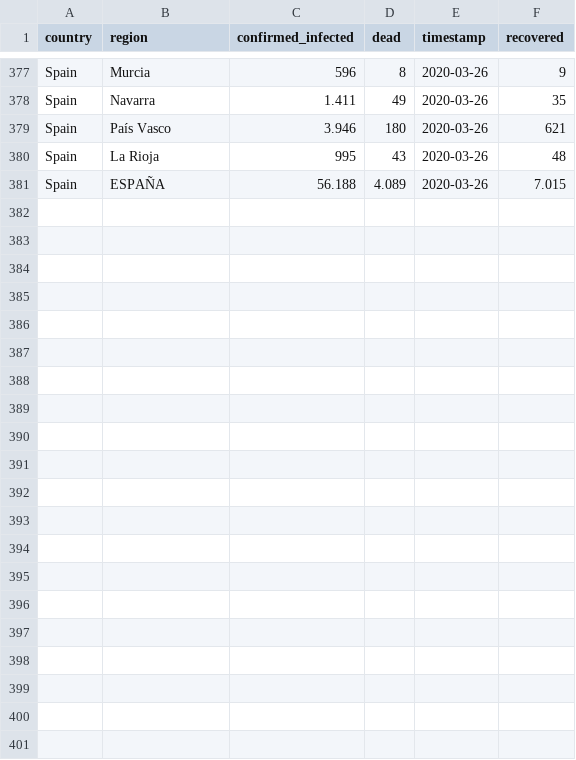
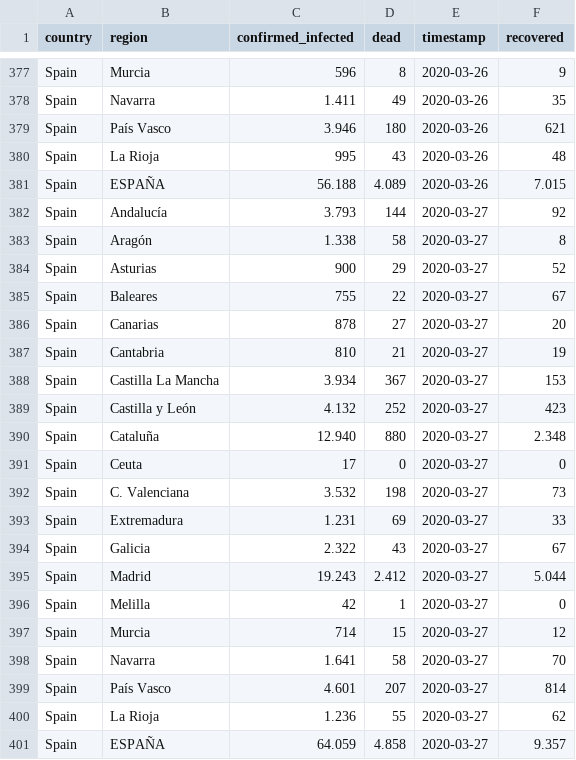
Before and after one commit to GRMDS/RMDS_Coronavirus_project, a CSV file: granular_cases_europe/Spain.csv, drawn as a sheet; only a part is shown, gaps mark what is left out.

Commit message:
All data updated. Extraction for Germany automatized

```diff
--- a/granular_cases_europe/Spain.csv
+++ b/granular_cases_europe/Spain.csv
@@ -381 +381,21 @@ Spain,La Rioja,995,43,2020-03-26,48
 Spain,ESPAÑA,56.188,4.089,2020-03-26,7.015
+Spain,Andalucía,3.793,144,2020-03-27,92
+Spain,Aragón,1.338,58,2020-03-27,8
+Spain,Asturias,900,29,2020-03-27,52
+Spain,Baleares,755,22,2020-03-27,67
+Spain,Canarias,878,27,2020-03-27,20
+Spain,Cantabria,810,21,2020-03-27,19
+Spain,Castilla La Mancha,3.934,367,2020-03-27,153
+Spain,Castilla y León,4.132,252,2020-03-27,423
+Spain,Cataluña,12.940,880,2020-03-27,2.348
+Spain,Ceuta,17,0,2020-03-27,0
+Spain,C. Valenciana,3.532,198,2020-03-27,73
+Spain,Extremadura,1.231,69,2020-03-27,33
+Spain,Galicia,2.322,43,2020-03-27,67
+Spain,Madrid,19.243,2.412,2020-03-27,5.044
+Spain,Melilla,42,1,2020-03-27,0
+Spain,Murcia,714,15,2020-03-27,12
+Spain,Navarra,1.641,58,2020-03-27,70
+Spain,País Vasco,4.601,207,2020-03-27,814
+Spain,La Rioja,1.236,55,2020-03-27,62
+Spain,ESPAÑA,64.059,4.858,2020-03-27,9.357
```
Also changed, not shown: granular_cases_europe/Germany.csv, granular_cases_europe/Italy.csv, 3 other files.
